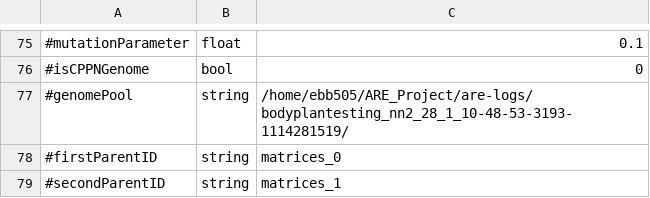
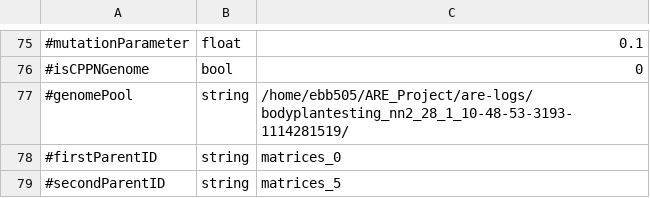
Before and after one commit to AutonomousRoboticEvolution/AREFramework, a CSV file: experiments/matrix_evolution/parameters.csv, drawn as a sheet; only a part is shown, gaps mark what is left out.

```diff
--- a/experiments/matrix_evolution/parameters.csv
+++ b/experiments/matrix_evolution/parameters.csv
@@ -78,2 +78,2 @@
 #firstParentID,string,matrices_0
-#secondParentID,string,matrices_1
+#secondParentID,string,matrices_5
```
Also changed, not shown: 3 other files.
